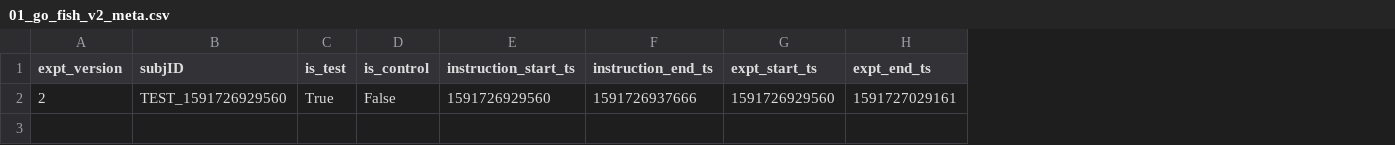
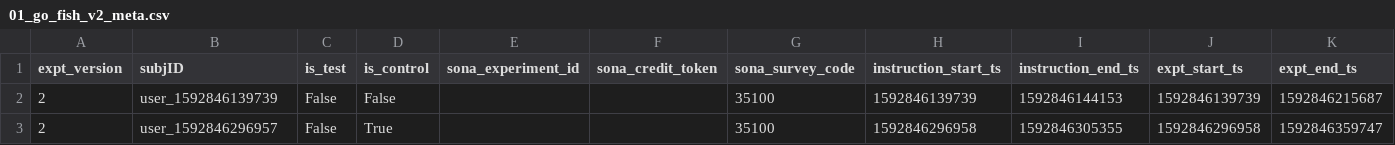
Before and after one commit to erik-brockbank/go_fish_v2, a CSV file: analysis/01_go_fish_v2_meta.csv, drawn as a sheet; only a part is shown; removed rows and columns are numbered as before the commit, all else as after; rows hold the shown columns only; the diff names each change by its address in the sheet, - before the commit and + after, or states it on an @@ line.

```diff
--- a/analysis/01_go_fish_v2_meta.csv
+++ b/analysis/01_go_fish_v2_meta.csv
+column E (sona_experiment_id), empty
+column F (sona_credit_token), empty
+column G (sona_survey_code), empty
-row 2: 2 | TEST_1591726929560 | True | False | 1591726929560 | 1591726937666 | 1591726929560 | 1591727029161
+row 2: 2 | user_1592846139739 | False | False |  |  | 35100 | 1592846139739 | 1592846144153 | 1592846139739 | 1592846215687
+row 3: 2 | user_1592846296957 | False | True |  |  | 35100 | 1592846296958 | 1592846305355 | 1592846296958 | 1592846359747
```
Also changed, not shown: analysis/02_go_fish_v2_trials.csv, analysis/03_go_fish_v2_evaluation.csv, 4 other files.
